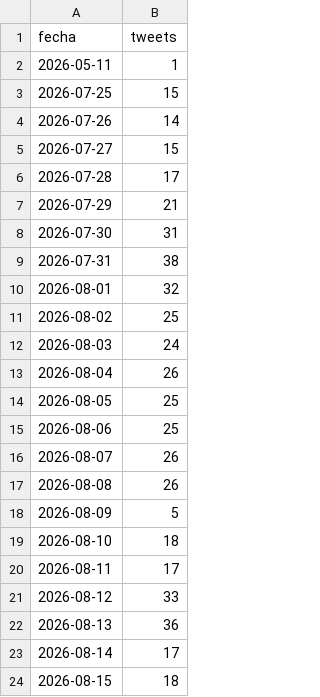
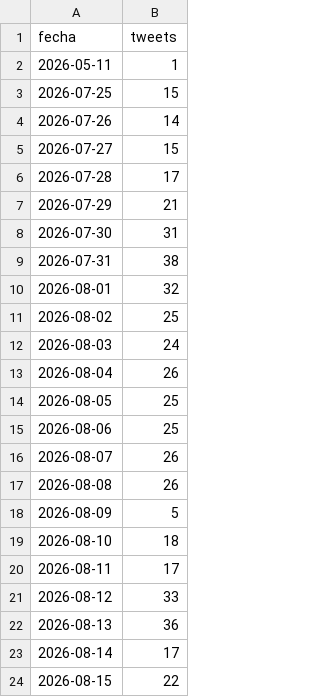
Before and after one commit to lamegawi/bot-polymarket-elon-semanal-v2, a CSV file: datos_elon.csv, drawn as a sheet.

```diff
--- a/datos_elon.csv
+++ b/datos_elon.csv
@@ -23,2 +23,2 @@ fecha,tweets
 2026-08-14,17
-2026-08-15,18
+2026-08-15,22
```
Also changed, not shown: 4 other files.
